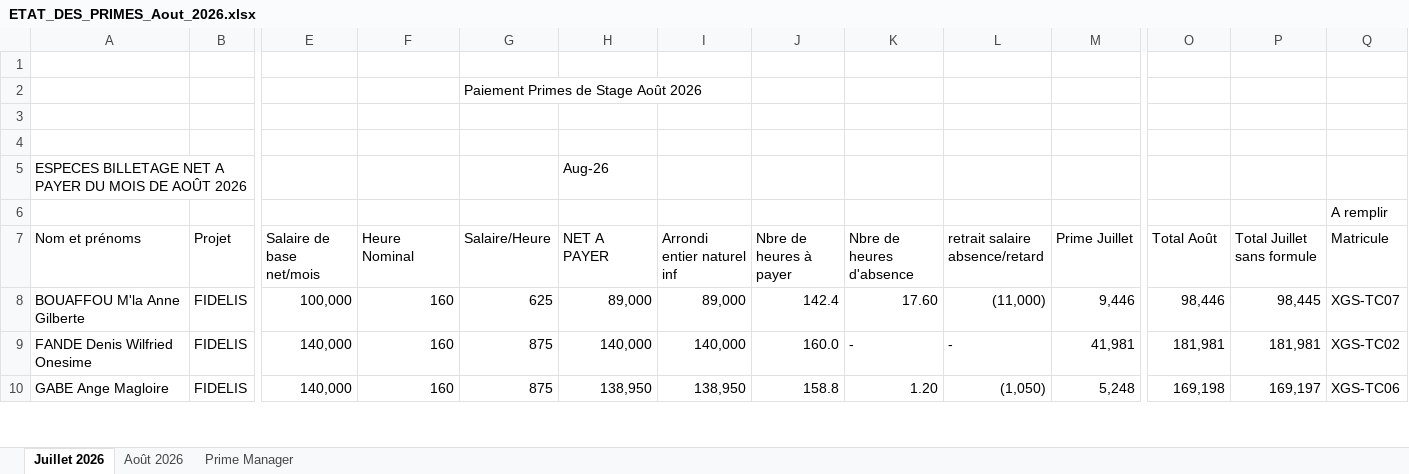
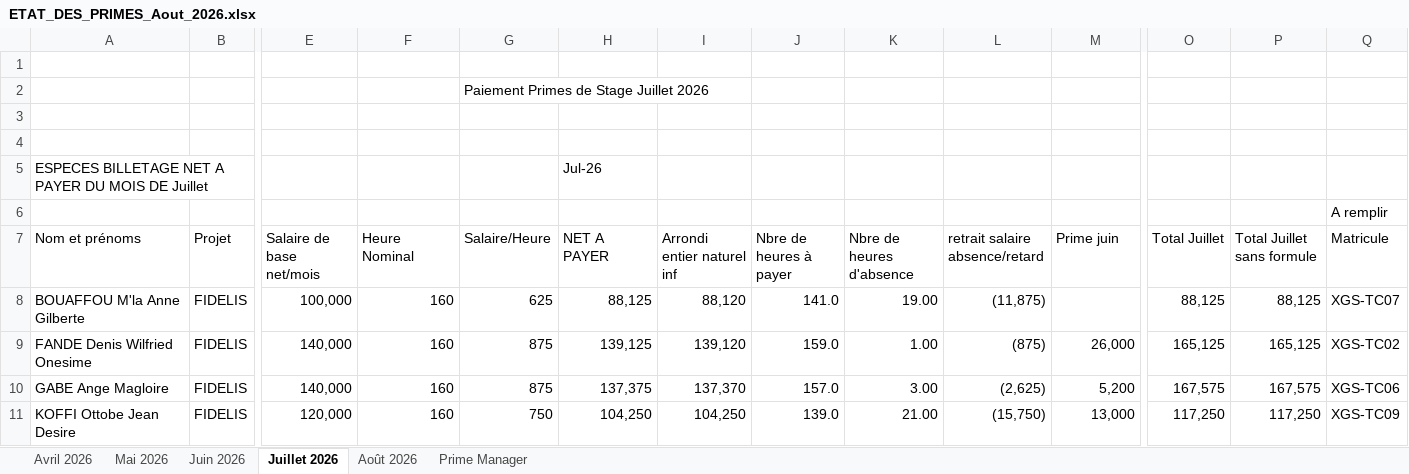
Before and after one commit to djadjigedeon-commits/Salaire-agent-XGS, an Excel workbook: ETAT_DES_PRIMES_Aout_2026.xlsx, sheet Juillet 2026, drawn as a sheet; only a part is shown, gaps mark what is left out; values as stored, in another font and other column widths than the file's, no cell formats; removed rows and columns are numbered as before the commit, all else as after; rows hold the shown columns only; the diff covers the shown part only; the diff names each change by its address in the sheet, - before the commit and + after, or states it on an @@ line.

```diff
--- a/ETAT_DES_PRIMES_Aout_2026.xlsx (sheet Juillet 2026)
+++ b/ETAT_DES_PRIMES_Aout_2026.xlsx (sheet Juillet 2026)
+sheet tab: Avril 2026
+sheet tab: Mai 2026
+sheet tab: Juin 2026
-G2 (Salaire/Heure): Paiement Primes de Stage Août 2026
+G2 (Salaire/Heure): Paiement Primes de Stage Juillet 2026
-row 5: ESPECES BILLETAGE NET A PAYER DU MOIS DE AOÛT 2026 |  |  |  |  | Aug-26
+row 5: ESPECES BILLETAGE NET A PAYER DU MOIS DE Juillet |  |  |  |  | Jul-26
-M7: Prime Juillet
+M7: Prime juin
-O7: Total Août
+O7: Total Juillet
-H8 (NET A PAYER): 89,000
+H8 (NET A PAYER): 88,125
-I8 (Arrondi entier naturel inf): 89,000
+I8 (Arrondi entier naturel inf): 88,120
-J8 (Nbre de heures à payer): 142.4
+J8 (Nbre de heures à payer): 141.0
-K8 (Nbre de heures d'absence): 17.60
+K8 (Nbre de heures d'absence): 19.00
-L8 (retrait salaire absence/retard): (11,000)
+L8 (retrait salaire absence/retard): (11,875)
-M8 (Prime juin): 9,446
+M8 (Prime juin): (empty)
-O8 (Total Juillet): 98,446
+O8 (Total Juillet): 88,125
-P8 (Total Juillet sans formule): 98,445
+P8 (Total Juillet sans formule): 88,125
-H9 (NET A PAYER): 140,000
+H9 (NET A PAYER): 139,125
-I9 (Arrondi entier naturel inf): 140,000
+I9 (Arrondi entier naturel inf): 139,120
-J9 (Nbre de heures à payer): 160.0
+J9 (Nbre de heures à payer): 159.0
-K9 (Nbre de heures d'absence): -
+K9 (Nbre de heures d'absence): 1.00
-L9 (retrait salaire absence/retard): -
+L9 (retrait salaire absence/retard): (875)
-M9 (Prime juin): 41,981
+M9 (Prime juin): 26,000
-O9 (Total Juillet): 181,981
+O9 (Total Juillet): 165,125
-P9 (Total Juillet sans formule): 181,981
+P9 (Total Juillet sans formule): 165,125
-H10 (NET A PAYER): 138,950
+H10 (NET A PAYER): 137,375
-I10 (Arrondi entier naturel inf): 138,950
+I10 (Arrondi entier naturel inf): 137,370
-J10 (Nbre de heures à payer): 158.8
+J10 (Nbre de heures à payer): 157.0
-K10 (Nbre de heures d'absence): 1.20
+K10 (Nbre de heures d'absence): 3.00
-L10 (retrait salaire absence/retard): (1,050)
+L10 (retrait salaire absence/retard): (2,625)
-M10 (Prime juin): 5,248
+M10 (Prime juin): 5,200
-O10 (Total Juillet): 169,198
+O10 (Total Juillet): 167,575
-P10 (Total Juillet sans formule): 169,197
+P10 (Total Juillet sans formule): 167,575
+row 11: KOFFI Ottobe Jean Desire | FIDELIS | 120,000 | 160 | 750 | 104,250 | 104,250 | 139.0 | 21.00 | (15,750) | 13,000 | 117,250 | 117,250 | XGS-TC09
```
Also changed, not shown: 3 added rows, 5 removed rows and 265 edited cells elsewhere in this sheet, cell formats, formulas that keep their value.
